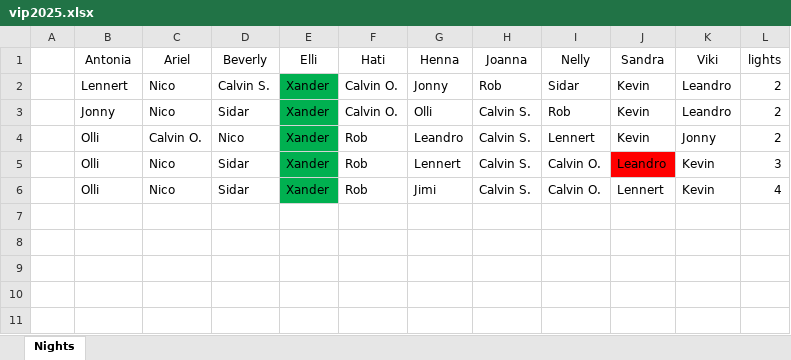
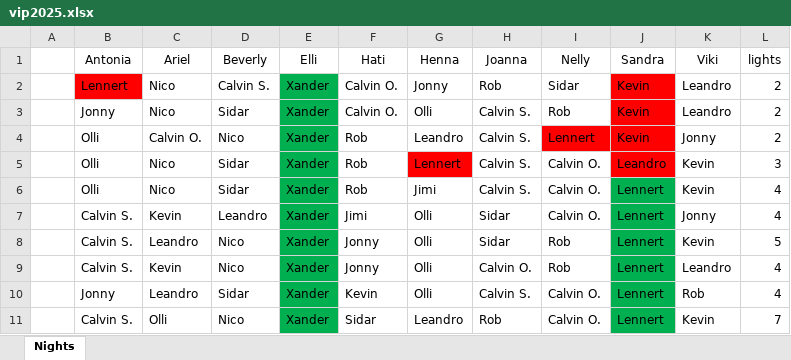
Before and after one commit to proxophy/aytogermany, an Excel workbook: data/vip2025.xlsx, sheet Nights, drawn as a sheet; values as stored, in another font and other column widths than the file's, no borders; the diff names each change by its address in the sheet, - before the commit and + after, or states it on an @@ line.

```diff
--- a/data/vip2025.xlsx (sheet Nights)
+++ b/data/vip2025.xlsx (sheet Nights)
-B2 fill: none
+B2 fill: #FF0000
-J2:J3 fill: none
+J2:J3 fill: #FF0000
-I4:J4 fill: none
+I4:J4 fill: #FF0000
-G5 fill: none
+G5 fill: #FF0000
-J6 fill: none
+J6 fill: #00B050
+row 7:  | Calvin S. | Kevin | Leandro | Xander | Jimi | Olli | Sidar | Calvin O. | Lennert | Jonny | 4
+row 8:  | Calvin S. | Leandro | Nico | Xander | Jonny | Olli | Sidar | Rob | Lennert | Kevin | 5
+row 9:  | Calvin S. | Kevin | Nico | Xander | Jonny | Olli | Calvin O. | Rob | Lennert | Leandro | 4
+row 10:  | Jonny | Leandro | Sidar | Xander | Kevin | Olli | Calvin S. | Calvin O. | Lennert | Rob | 4
+row 11:  | Calvin S. | Olli | Nico | Xander | Sidar | Leandro | Rob | Calvin O. | Lennert | Kevin | 7
```
Also changed, not shown: 3 other files.
